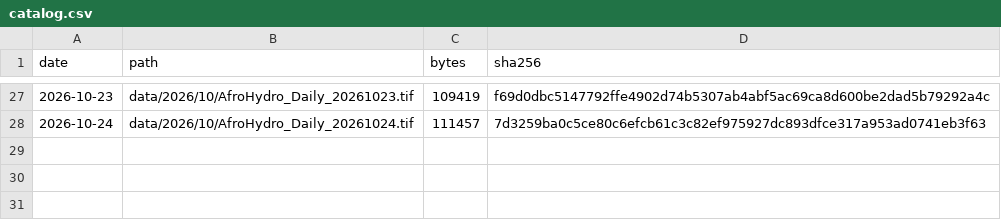
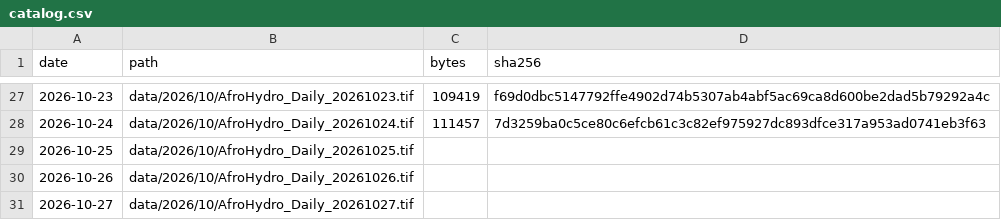
Before and after one commit to abolu2016/AfroHydro-Daily-Rainfall-Data, a CSV file: catalog.csv, drawn as a sheet; only a part is shown, gaps mark what is left out; the diff names each change by its address in the sheet, - before the commit and + after, or states it on an @@ line.

Commit message:
Catch up continental rainfall data and latest map

```diff
--- a/catalog.csv
+++ b/catalog.csv
+row 29: 2026-10-25 | data/2026/10/AfroHydro_Daily_20261025.tif
+row 30: 2026-10-26 | data/2026/10/AfroHydro_Daily_20261026.tif
+row 31: 2026-10-27 | data/2026/10/AfroHydro_Daily_20261027.tif
```
Also changed, not shown: 6 other files.
